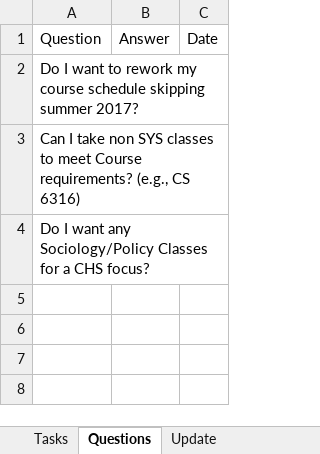
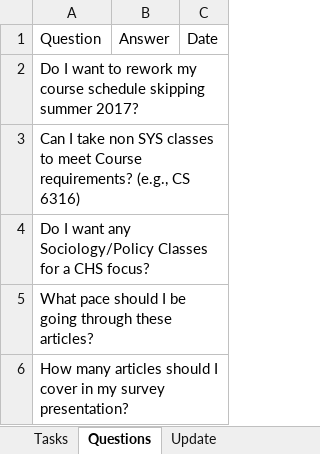
Before and after one commit to mrucker/uva-archive, an Excel workbook: workspace/Tasks.xlsx, sheet Questions, drawn as a sheet; values as stored, in another font and other column widths than the file's, no borders; table styles not drawn; the diff names each change by its address in the sheet, - before the commit and + after, or states it on an @@ line.

Commit message:
More Tasks and Questions

```diff
--- a/workspace/Tasks.xlsx (sheet Questions)
+++ b/workspace/Tasks.xlsx (sheet Questions)
+row 5: What pace should I be going through these articles?
+row 6: How many articles should I cover in my survey presentation?
```
Also changed, not shown: sheet Tasks, hidden cells.
